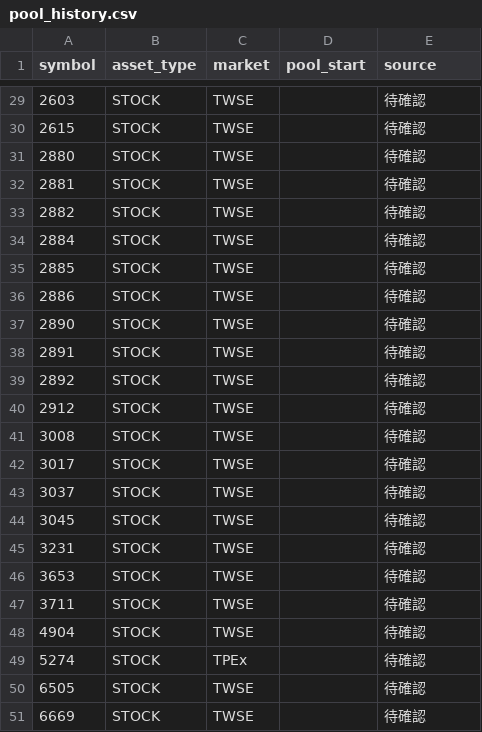
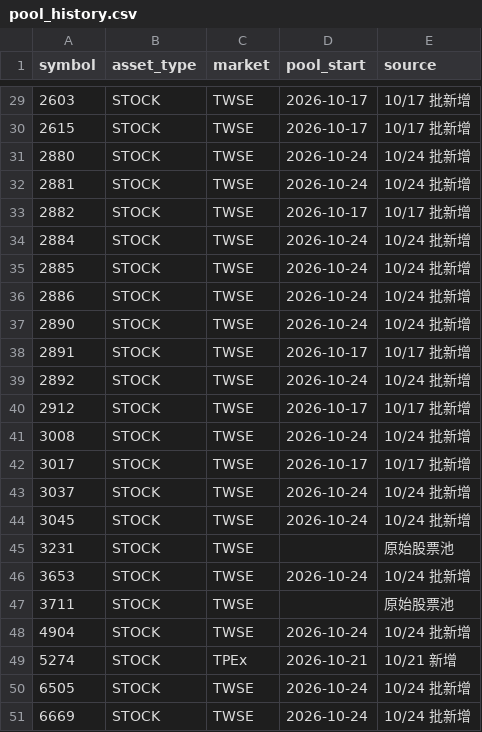
Before and after one commit to 80501tom-boop/PythonProject, a CSV file: data/pool_history.csv, drawn as a sheet; only a part is shown, gaps mark what is left out; the diff covers the shown part only.

```diff
--- a/data/pool_history.csv
+++ b/data/pool_history.csv
@@ -29,23 +29,23 @@ symbol,asset_type,market,pool_start,source
-2603,STOCK,TWSE,,待確認
-2615,STOCK,TWSE,,待確認
-2880,STOCK,TWSE,,待確認
-2881,STOCK,TWSE,,待確認
-2882,STOCK,TWSE,,待確認
-2884,STOCK,TWSE,,待確認
-2885,STOCK,TWSE,,待確認
-2886,STOCK,TWSE,,待確認
-2890,STOCK,TWSE,,待確認
-2891,STOCK,TWSE,,待確認
-2892,STOCK,TWSE,,待確認
-2912,STOCK,TWSE,,待確認
-3008,STOCK,TWSE,,待確認
-3017,STOCK,TWSE,,待確認
-3037,STOCK,TWSE,,待確認
-3045,STOCK,TWSE,,待確認
-3231,STOCK,TWSE,,待確認
-3653,STOCK,TWSE,,待確認
-3711,STOCK,TWSE,,待確認
-4904,STOCK,TWSE,,待確認
-5274,STOCK,TPEx,,待確認
-6505,STOCK,TWSE,,待確認
-6669,STOCK,TWSE,,待確認
+2603,STOCK,TWSE,2026-10-17,10/17 批新增
+2615,STOCK,TWSE,2026-10-17,10/17 批新增
+2880,STOCK,TWSE,2026-10-24,10/24 批新增
+2881,STOCK,TWSE,2026-10-24,10/24 批新增
+2882,STOCK,TWSE,2026-10-17,10/17 批新增
+2884,STOCK,TWSE,2026-10-24,10/24 批新增
+2885,STOCK,TWSE,2026-10-24,10/24 批新增
+2886,STOCK,TWSE,2026-10-24,10/24 批新增
+2890,STOCK,TWSE,2026-10-24,10/24 批新增
+2891,STOCK,TWSE,2026-10-17,10/17 批新增
+2892,STOCK,TWSE,2026-10-24,10/24 批新增
+2912,STOCK,TWSE,2026-10-17,10/17 批新增
+3008,STOCK,TWSE,2026-10-24,10/24 批新增
+3017,STOCK,TWSE,2026-10-17,10/17 批新增
+3037,STOCK,TWSE,2026-10-24,10/24 批新增
+3045,STOCK,TWSE,2026-10-24,10/24 批新增
+3231,STOCK,TWSE,,原始股票池
+3653,STOCK,TWSE,2026-10-24,10/24 批新增
+3711,STOCK,TWSE,,原始股票池
+4904,STOCK,TWSE,2026-10-24,10/24 批新增
+5274,STOCK,TPEx,2026-10-21,10/21 新增
+6505,STOCK,TWSE,2026-10-24,10/24 批新增
+6669,STOCK,TWSE,2026-10-24,10/24 批新增
```
Also changed, not shown: 43 edited cells elsewhere in this file.
